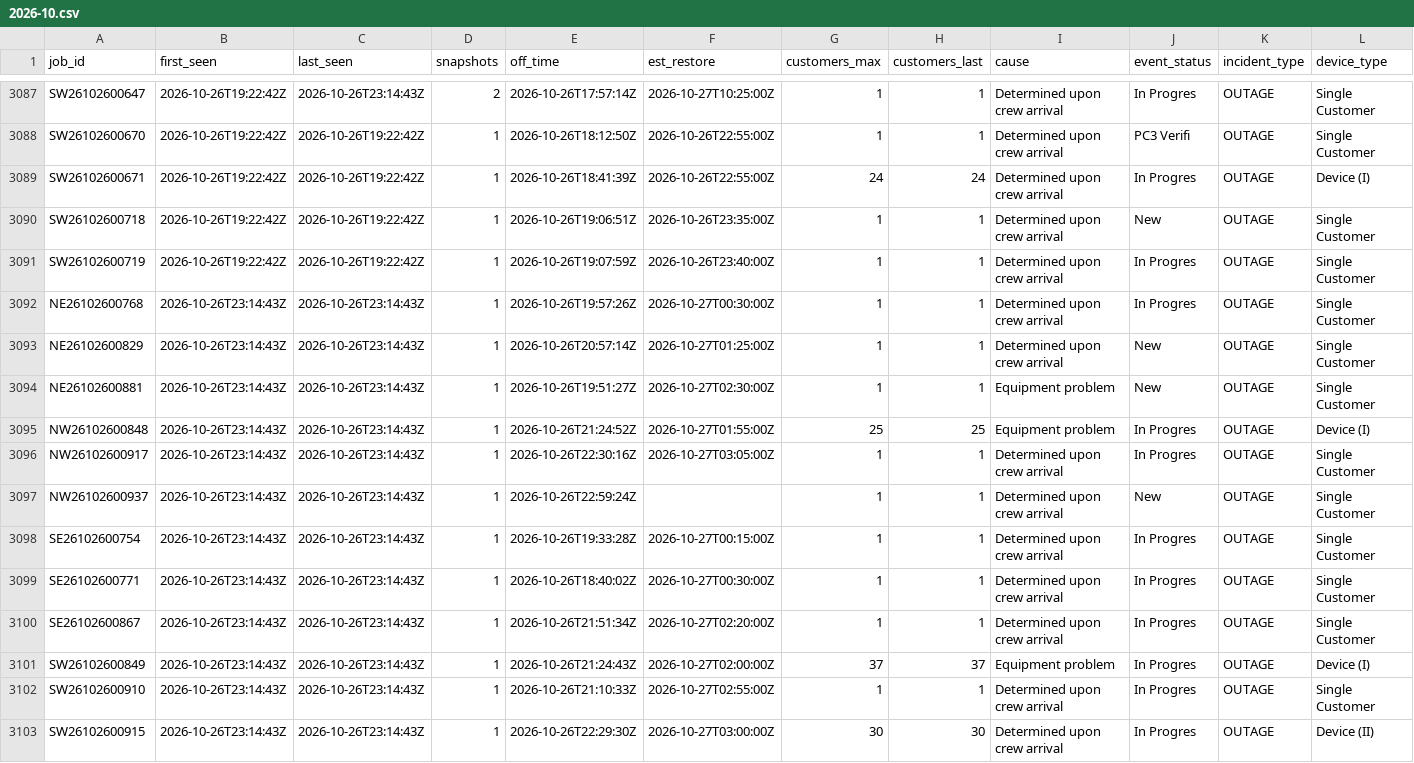
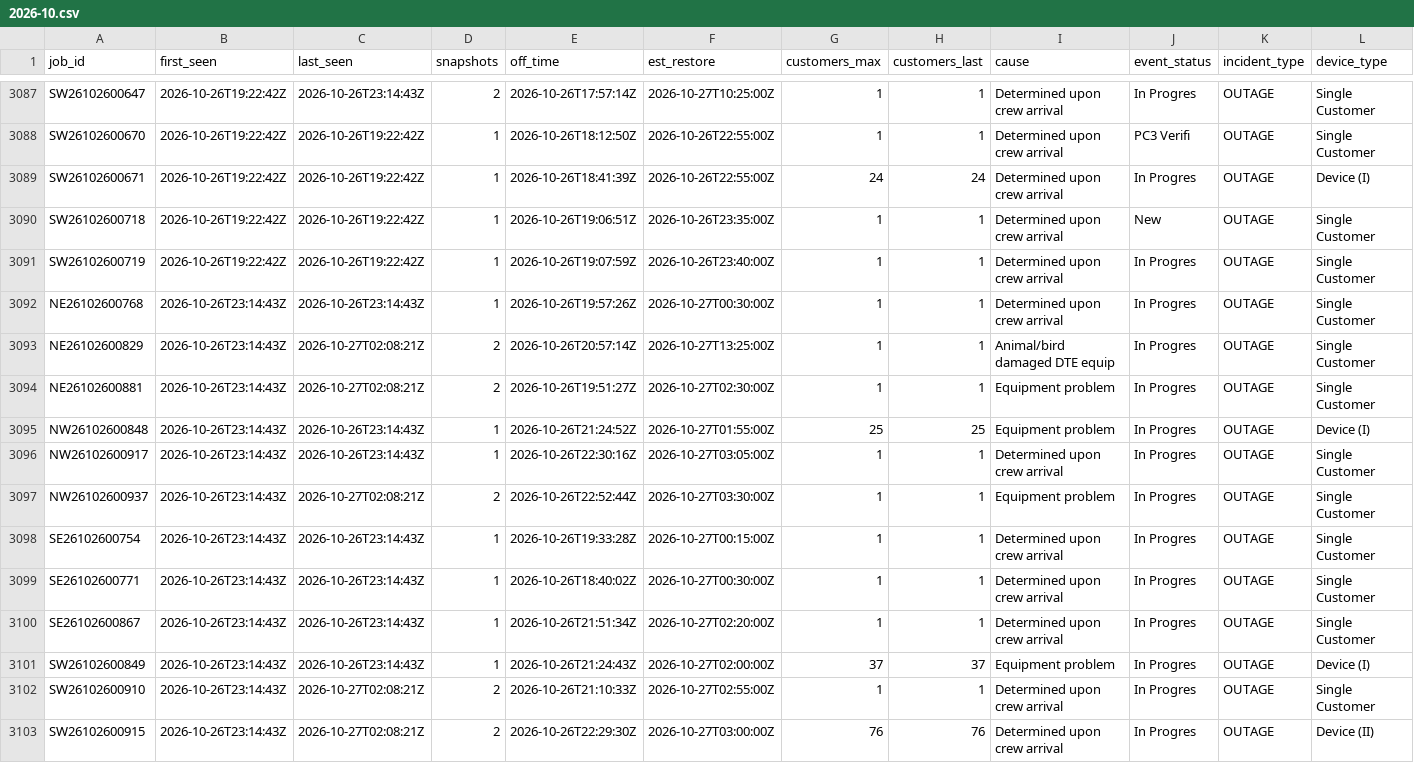
Before and after one commit to wadamcI/dte-outages, a CSV file: dte/history/2026-10.csv, drawn as a sheet; only a part is shown, gaps mark what is left out; the diff covers the shown part only; the diff names each change by its address in the sheet, - before the commit and + after, or states it on an @@ line.

```diff
--- a/dte/history/2026-10.csv
+++ b/dte/history/2026-10.csv
-C3093:C3094 (last_seen): 2026-10-26T23:14:43Z
+C3093:C3094 (last_seen): 2026-10-27T02:08:21Z
-D3093:D3094 (snapshots): 1
+D3093:D3094 (snapshots): 2
-F3093 (est_restore): 2026-10-27T01:25:00Z
+F3093 (est_restore): 2026-10-27T13:25:00Z
-I3093 (cause): Determined upon crew arrival
+I3093 (cause): Animal/bird damaged DTE equip
-J3093:J3094 (event_status): New
+J3093:J3094 (event_status): In Progres
-C3097 (last_seen): 2026-10-26T23:14:43Z
+C3097 (last_seen): 2026-10-27T02:08:21Z
-D3097 (snapshots): 1
+D3097 (snapshots): 2
-E3097 (off_time): 2026-10-26T22:59:24Z
+E3097 (off_time): 2026-10-26T22:52:44Z
-F3097 (est_restore): (empty)
+F3097 (est_restore): 2026-10-27T03:30:00Z
-I3097 (cause): Determined upon crew arrival
+I3097 (cause): Equipment problem
-J3097 (event_status): New
+J3097 (event_status): In Progres
-C3102:C3103 (last_seen): 2026-10-26T23:14:43Z
+C3102:C3103 (last_seen): 2026-10-27T02:08:21Z
-D3102:D3103 (snapshots): 1
+D3102:D3103 (snapshots): 2
-G3103 (customers_max): 30
+G3103 (customers_max): 76
-H3103 (customers_last): 30
+H3103 (customers_last): 76
```
Also changed, not shown: 11 added rows and 5 edited cells elsewhere in this file, 1 other file.
